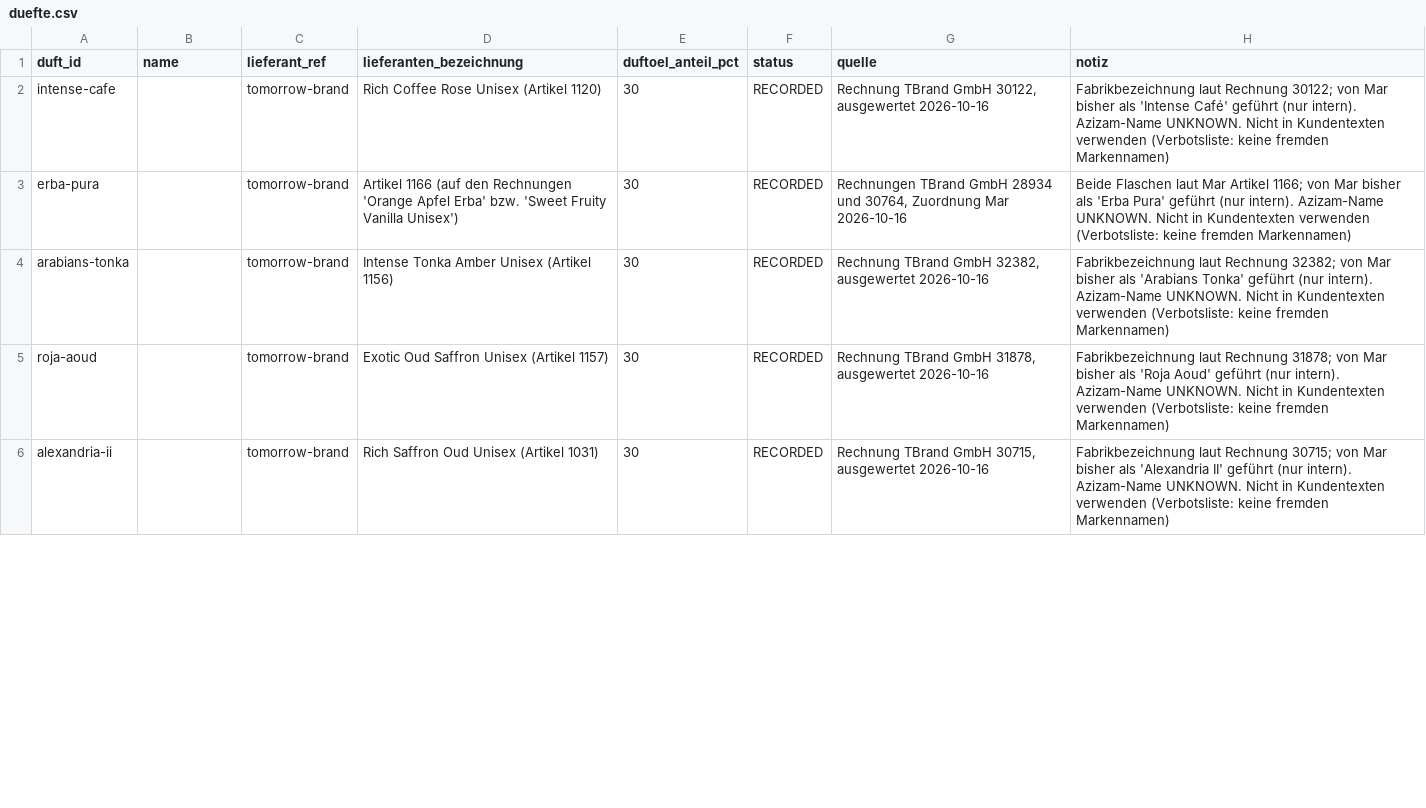
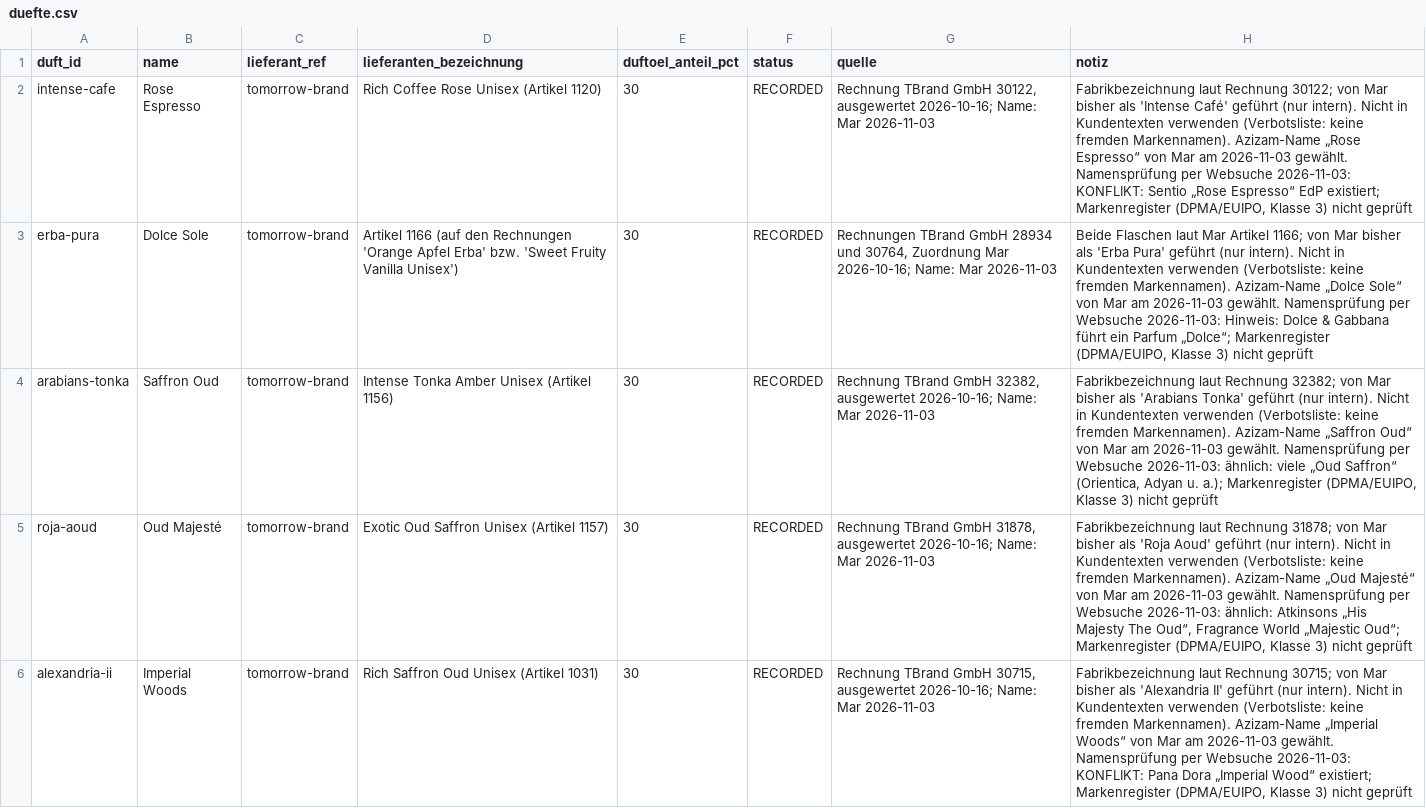
Before and after one commit to qesmat899/Mar-vin, a CSV file: playbook/azizam/commercial/duefte.csv, drawn as a sheet; only a part is shown; the diff covers the shown part only.

```diff
--- a/playbook/azizam/commercial/duefte.csv
+++ b/playbook/azizam/commercial/duefte.csv
@@ -1,6 +1,6 @@
 duft_id,name,lieferant_ref,lieferanten_bezeichnung,duftoel_anteil_pct,status,quelle,notiz
-intense-cafe,,tomorrow-brand,Rich Coffee Rose Unisex (Artikel 1120),30,RECORDED,"Rechnung TBrand GmbH 30122, ausgewertet 2026-10-16",Fabrikbezeichnung laut Rechnung 30122; von Mar bisher als 'Intense Café' geführt (nur intern). Azizam-Name UNKNOWN. Nicht in Kundentexten verwenden (Verbotsliste: keine fremden Markennamen)
-erba-pura,,tomorrow-brand,Artikel 1166 (auf den Rechnungen 'Orange Apfel Erba' bzw. 'Sweet Fruity Vanilla Unisex'),30,RECORDED,"Rechnungen TBrand GmbH 28934 und 30764, Zuordnung Mar 2026-10-16",Beide Flaschen laut Mar Artikel 1166; von Mar bisher als 'Erba Pura' geführt (nur intern). Azizam-Name UNKNOWN. Nicht in Kundentexten verwenden (Verbotsliste: keine fremden Markennamen)
-arabians-tonka,,tomorrow-brand,Intense Tonka Amber Unisex (Artikel 1156),30,RECORDED,"Rechnung TBrand GmbH 32382, ausgewertet 2026-10-16",Fabrikbezeichnung laut Rechnung 32382; von Mar bisher als 'Arabians Tonka' geführt (nur intern). Azizam-Name UNKNOWN. Nicht in Kundentexten verwenden (Verbotsliste: keine fremden Markennamen)
-roja-aoud,,tomorrow-brand,Exotic Oud Saffron Unisex (Artikel 1157),30,RECORDED,"Rechnung TBrand GmbH 31878, ausgewertet 2026-10-16",Fabrikbezeichnung laut Rechnung 31878; von Mar bisher als 'Roja Aoud' geführt (nur intern). Azizam-Name UNKNOWN. Nicht in Kundentexten verwenden (Verbotsliste: keine fremden Markennamen)
-alexandria-ii,,tomorrow-brand,Rich Saffron Oud Unisex (Artikel 1031),30,RECORDED,"Rechnung TBrand GmbH 30715, ausgewertet 2026-10-16",Fabrikbezeichnung laut Rechnung 30715; von Mar bisher als 'Alexandria II' geführt (nur intern). Azizam-Name UNKNOWN. Nicht in Kundentexten verwenden (Verbotsliste: keine fremden Markennamen)
+intense-cafe,Rose Espresso,tomorrow-brand,Rich Coffee Rose Unisex (Artikel 1120),30,RECORDED,"Rechnung TBrand GmbH 30122, ausgewertet 2026-10-16; Name: Mar 2026-11-03","Fabrikbezeichnung laut Rechnung 30122; von Mar bisher als 'Intense Café' geführt (nur intern). Nicht in Kundentexten verwenden (Verbotsliste: keine fremden Markennamen). Azizam-Name „Rose Espresso“ von Mar am 2026-11-03 gewählt. Namensprüfung per Websuche 2026-11-03: KONFLIKT: Sentio „Rose Espresso“ EdP existiert; Markenregister (DPMA/EUIPO, Klasse 3) nicht geprüft"
+erba-pura,Dolce Sole,tomorrow-brand,Artikel 1166 (auf den Rechnungen 'Orange Apfel Erba' bzw. 'Sweet Fruity Vanilla Unisex'),30,RECORDED,"Rechnungen TBrand GmbH 28934 und 30764, Zuordnung Mar 2026-10-16; Name: Mar 2026-11-03","Beide Flaschen laut Mar Artikel 1166; von Mar bisher als 'Erba Pura' geführt (nur intern). Nicht in Kundentexten verwenden (Verbotsliste: keine fremden Markennamen). Azizam-Name „Dolce Sole“ von Mar am 2026-11-03 gewählt. Namensprüfung per Websuche 2026-11-03: Hinweis: Dolce & Gabbana führt ein Parfum „Dolce“; Markenregister (DPMA/EUIPO, Klasse 3) nicht geprüft"
+arabians-tonka,Saffron Oud,tomorrow-brand,Intense Tonka Amber Unisex (Artikel 1156),30,RECORDED,"Rechnung TBrand GmbH 32382, ausgewertet 2026-10-16; Name: Mar 2026-11-03","Fabrikbezeichnung laut Rechnung 32382; von Mar bisher als 'Arabians Tonka' geführt (nur intern). Nicht in Kundentexten verwenden (Verbotsliste: keine fremden Markennamen). Azizam-Name „Saffron Oud“ von Mar am 2026-11-03 gewählt. Namensprüfung per Websuche 2026-11-03: ähnlich: viele „Oud Saffron“ (Orientica, Adyan u. a.); Markenregister (DPMA/EUIPO, Klasse 3) nicht geprüft"
+roja-aoud,Oud Majesté,tomorrow-brand,Exotic Oud Saffron Unisex (Artikel 1157),30,RECORDED,"Rechnung TBrand GmbH 31878, ausgewertet 2026-10-16; Name: Mar 2026-11-03","Fabrikbezeichnung laut Rechnung 31878; von Mar bisher als 'Roja Aoud' geführt (nur intern). Nicht in Kundentexten verwenden (Verbotsliste: keine fremden Markennamen). Azizam-Name „Oud Majesté“ von Mar am 2026-11-03 gewählt. Namensprüfung per Websuche 2026-11-03: ähnlich: Atkinsons „His Majesty The Oud“, Fragrance World „Majestic Oud“; Markenregister (DPMA/EUIPO, Klasse 3) nicht geprüft"
+alexandria-ii,Imperial Woods,tomorrow-brand,Rich Saffron Oud Unisex (Artikel 1031),30,RECORDED,"Rechnung TBrand GmbH 30715, ausgewertet 2026-10-16; Name: Mar 2026-11-03","Fabrikbezeichnung laut Rechnung 30715; von Mar bisher als 'Alexandria II' geführt (nur intern). Nicht in Kundentexten verwenden (Verbotsliste: keine fremden Markennamen). Azizam-Name „Imperial Woods“ von Mar am 2026-11-03 gewählt. Namensprüfung per Websuche 2026-11-03: KONFLIKT: Pana Dora „Imperial Wood“ existiert; Markenregister (DPMA/EUIPO, Klasse 3) nicht geprüft"
```
Also changed, not shown: 33 edited cells elsewhere in this file, 1 other file.
